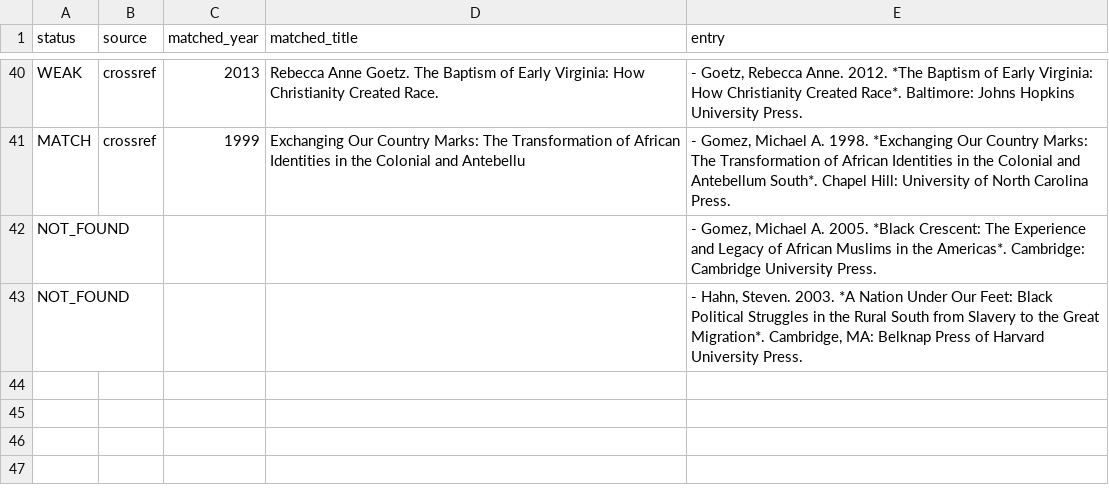
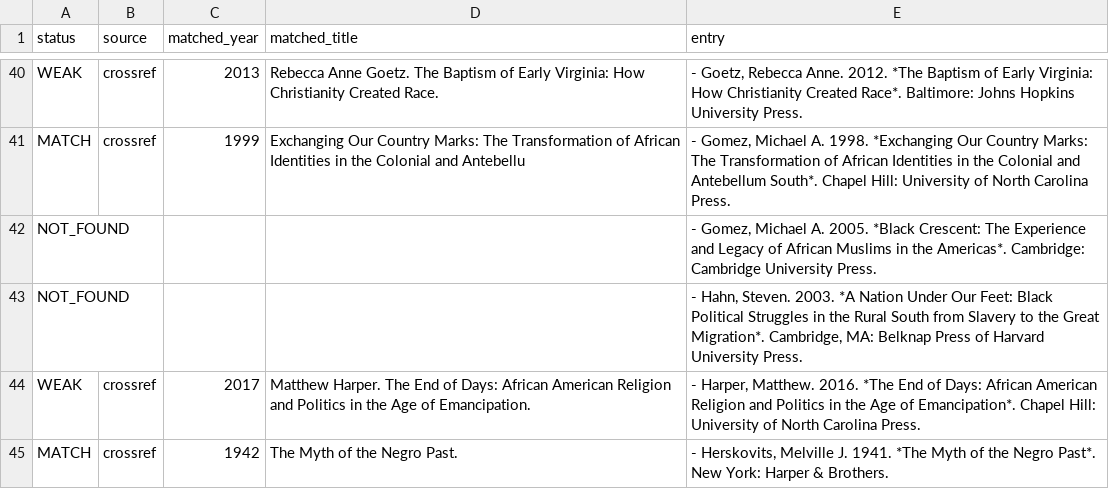
Before and after one commit to maurice1128/maurice1128.github.io, a TSV file: reports/audit/05_slave_religion_refcheck.tsv, drawn as a sheet; only a part is shown, gaps mark what is left out.

```diff
--- a/reports/audit/05_slave_religion_refcheck.tsv
+++ b/reports/audit/05_slave_religion_refcheck.tsv
@@ -43 +43,3 @@ NOT_FOUND				- Gomez, Michael A. 2005. *Black Crescent: The Experience and Legac
 NOT_FOUND				- Hahn, Steven. 2003. *A Nation Under Our Feet: Black Political Struggles in the Rural South from Slavery to the Great Migration*. Cambridge, MA: Belknap Press of Harvard University Press.
+WEAK	crossref	2017	Matthew Harper. The End of Days: African American Religion and Politics in the Age of Emancipation.	- Harper, Matthew. 2016. *The End of Days: African American Religion and Politics in the Age of Emancipation*. Chapel Hill: University of North Carolina Press.
+MATCH	crossref	1942	The Myth of the Negro Past.	- Herskovits, Melville J. 1941. *The Myth of the Negro Past*. New York: Harper & Brothers.
```
Also changed, not shown: 3 other files.
